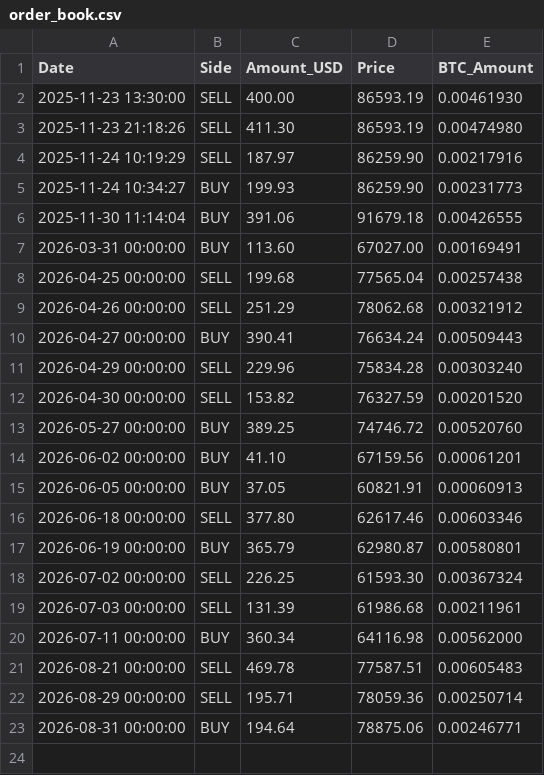
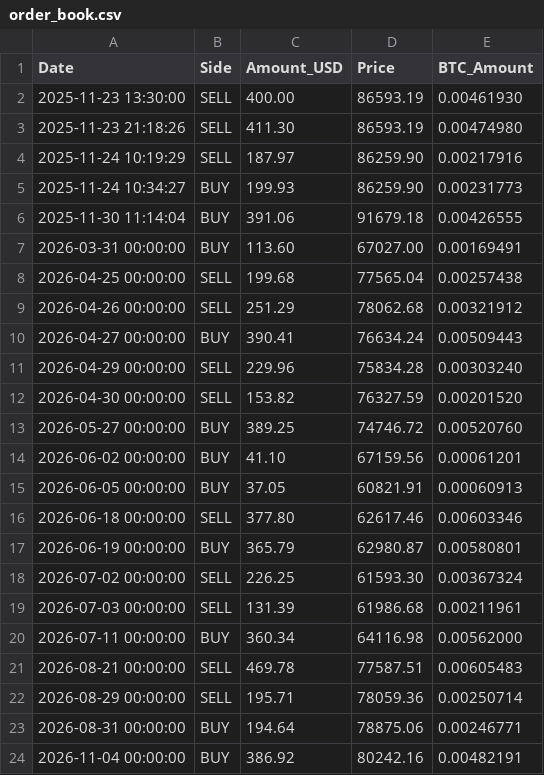
Before and after one commit to LucasHonoratoDeSouza/Bitcoin-Quant-Project, a CSV file: data/accounting/order_book.csv, drawn as a sheet; the diff names each change by its address in the sheet, - before the commit and + after, or states it on an @@ line.

```diff
--- a/data/accounting/order_book.csv
+++ b/data/accounting/order_book.csv
+row 24: 2026-11-04 00:00:00 | BUY | 386.92 | 80242.16 | 0.00482191
```
Also changed, not shown: data/signals/score_history.csv, 9 other files.
